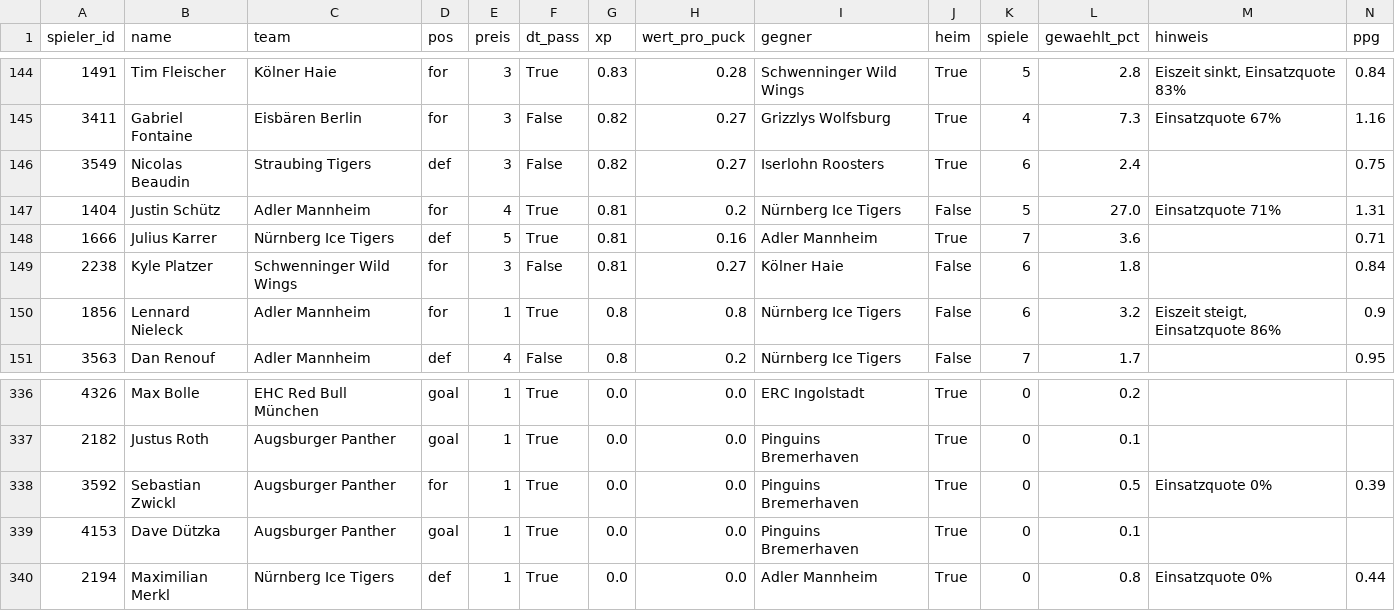
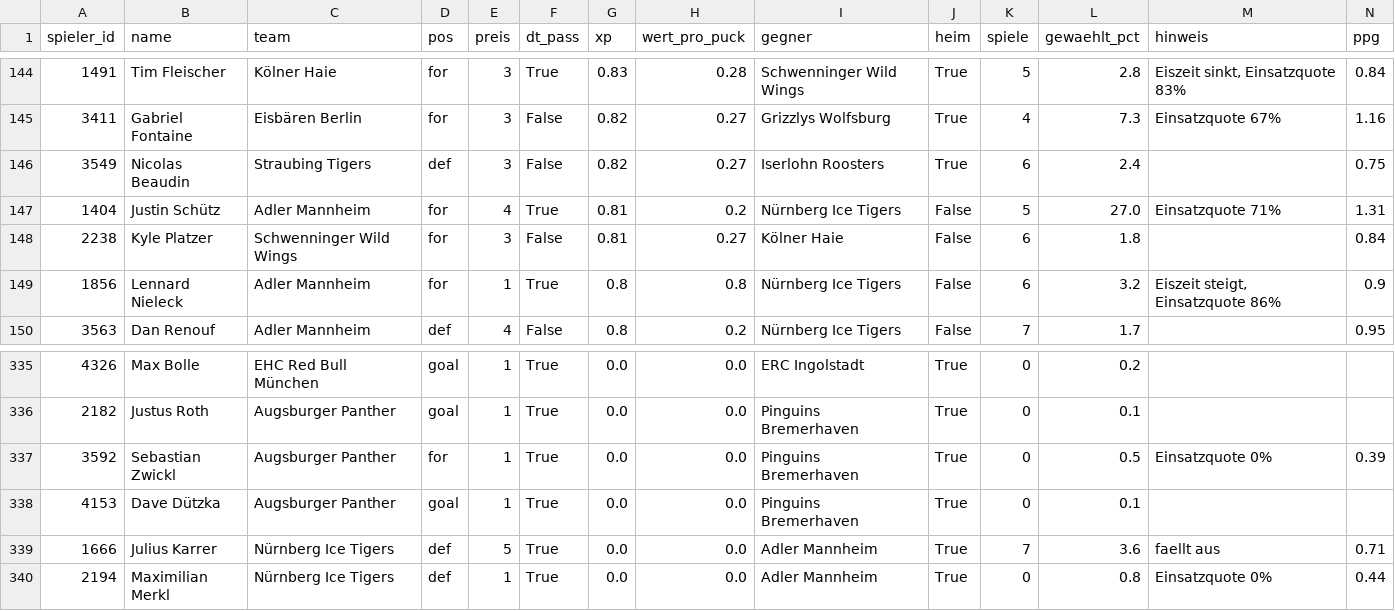
Before and after one commit to machi239/del-fantasy, a CSV file: data/projektion.csv, drawn as a sheet; only a part is shown, gaps mark what is left out; removed rows and columns are numbered as before the commit, all else as after; rows hold the shown columns only; the diff names each change by its address in the sheet, - before the commit and + after, or states it on an @@ line.

```diff
--- a/data/projektion.csv
+++ b/data/projektion.csv
-row 148: 1666 | Julius Karrer | Nürnberg Ice Tigers | def | 5 | True | 0.81 | 0.16 | Adler Mannheim | True | 7 | 3.6 |  | 0.71
+row 339: 1666 | Julius Karrer | Nürnberg Ice Tigers | def | 5 | True | 0.0 | 0.0 | Adler Mannheim | True | 7 | 3.6 | faellt aus | 0.71
```
Also changed, not shown: 4 other files.
